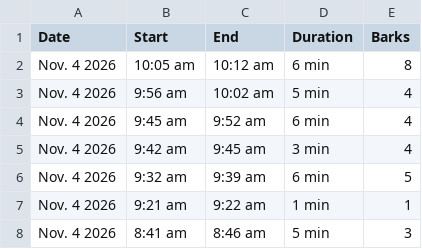
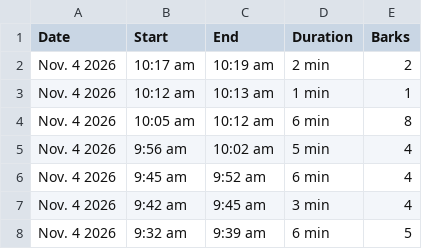
Before and after one commit to lukedav/bark-diary, a CSV file: bark-diary.csv, drawn as a sheet; only a part is shown; the shorter side is filled out with more unchanged rows.

Commit message:
Update bark diary (1402 episodes)

```diff
--- a/bark-diary.csv
+++ b/bark-diary.csv
@@ -1,2 +1,4 @@
 Date,Start,End,Duration,Barks
+Nov. 4 2026,10:17 am,10:19 am,2 min,2
+Nov. 4 2026,10:12 am,10:13 am,1 min,1
 Nov. 4 2026,10:05 am,10:12 am,6 min,8
```
